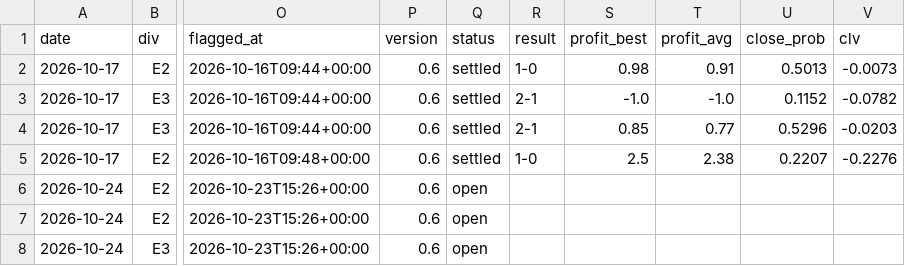
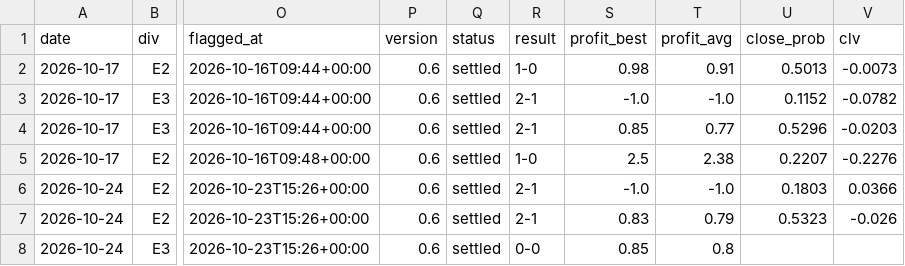
Before and after one commit to paulhessle-cyber/Football-formintel, a CSV file: logs/paper_bets.csv, drawn as a sheet; only a part is shown, gaps mark what is left out; the diff names each change by its address in the sheet, - before the commit and + after, or states it on an @@ line.

```diff
--- a/logs/paper_bets.csv
+++ b/logs/paper_bets.csv
-Q6:Q8 (status): open
+Q6:Q8 (status): settled
-R6:R7 (result): (empty)
+R6:R7 (result): 2-1
-S6 (profit_best): (empty)
+S6 (profit_best): -1.0
-T6 (profit_avg): (empty)
+T6 (profit_avg): -1.0
-U6 (close_prob): (empty)
+U6 (close_prob): 0.1803
-V6 (clv): (empty)
+V6 (clv): 0.0366
-S7 (profit_best): (empty)
+S7 (profit_best): 0.83
-T7 (profit_avg): (empty)
+T7 (profit_avg): 0.79
-U7 (close_prob): (empty)
+U7 (close_prob): 0.5323
-V7 (clv): (empty)
+V7 (clv): -0.026
-R8 (result): (empty)
+R8 (result): 0-0
-S8 (profit_best): (empty)
+S8 (profit_best): 0.85
-T8 (profit_avg): (empty)
+T8 (profit_avg): 0.8
```
Also changed, not shown: data/raw/2627_E0.csv, data/raw/2627_E1.csv, 5 other files.
